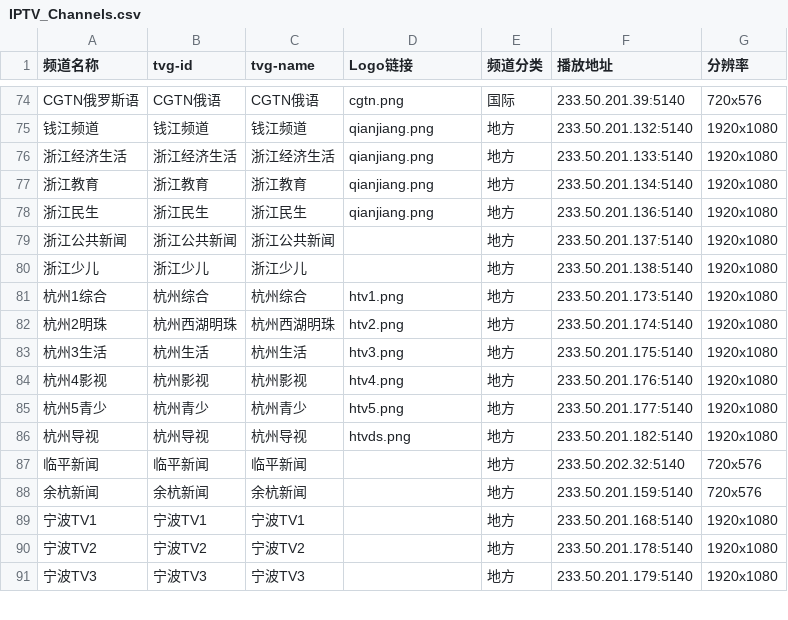
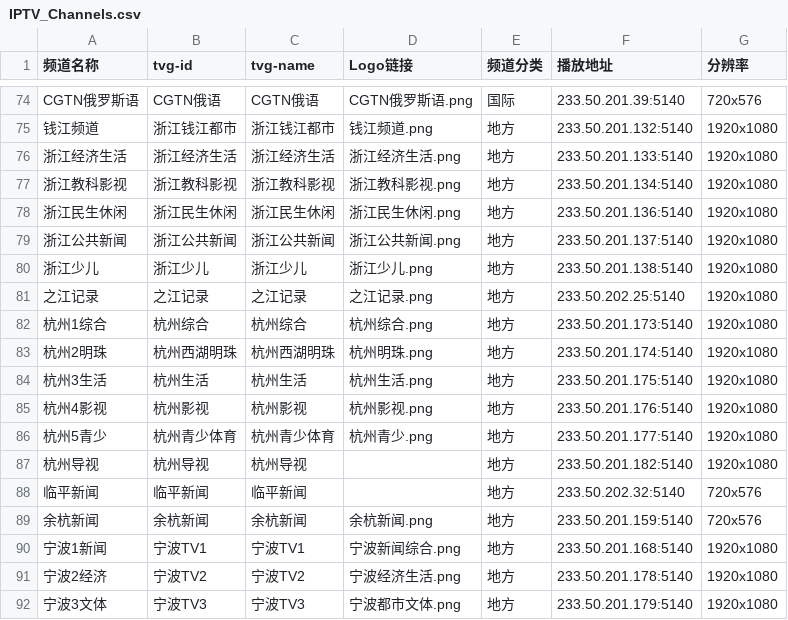
Before and after one commit to FHZDCJ/Zhejiang_Telecom_IPTV, a CSV file: IPTV_Channels.csv, drawn as a sheet; only a part is shown, gaps mark what is left out; addresses are those after the commit; the diff covers the shown part only; the diff names each change by its address in the sheet, - before the commit and + after, or states it on an @@ line.

```diff
--- a/IPTV_Channels.csv
+++ b/IPTV_Channels.csv
-D74 (Logo链接): cgtn.png
+D74 (Logo链接): CGTN俄罗斯语.png
-B75 (tvg-id): 钱江频道
+B75 (tvg-id): 浙江钱江都市
-C75 (tvg-name): 钱江频道
+C75 (tvg-name): 浙江钱江都市
-D75 (Logo链接): qianjiang.png
+D75 (Logo链接): 钱江频道.png
-D76 (Logo链接): qianjiang.png
+D76 (Logo链接): 浙江经济生活.png
-A77 (频道名称): 浙江教育
+A77 (频道名称): 浙江教科影视
-B77 (tvg-id): 浙江教育
+B77 (tvg-id): 浙江教科影视
-C77 (tvg-name): 浙江教育
+C77 (tvg-name): 浙江教科影视
-D77 (Logo链接): qianjiang.png
+D77 (Logo链接): 浙江教科影视.png
-A78 (频道名称): 浙江民生
+A78 (频道名称): 浙江民生休闲
-B78 (tvg-id): 浙江民生
+B78 (tvg-id): 浙江民生休闲
-C78 (tvg-name): 浙江民生
+C78 (tvg-name): 浙江民生休闲
-D78 (Logo链接): qianjiang.png
+D78 (Logo链接): 浙江民生休闲.png
-D79 (Logo链接): (empty)
+D79 (Logo链接): 浙江公共新闻.png
-D80 (Logo链接): (empty)
+D80 (Logo链接): 浙江少儿.png
+row 81: 之江记录 | 之江记录 | 之江记录 | 之江记录.png | 地方 | 233.50.202.25:5140 | 1920x1080
-D82 (Logo链接): htv1.png
+D82 (Logo链接): 杭州综合.png
-D83 (Logo链接): htv2.png
+D83 (Logo链接): 杭州明珠.png
-D84 (Logo链接): htv3.png
+D84 (Logo链接): 杭州生活.png
-D85 (Logo链接): htv4.png
+D85 (Logo链接): 杭州影视.png
-B86 (tvg-id): 杭州青少
+B86 (tvg-id): 杭州青少体育
-C86 (tvg-name): 杭州青少
+C86 (tvg-name): 杭州青少体育
-D86 (Logo链接): htv5.png
+D86 (Logo链接): 杭州青少.png
-D87 (Logo链接): htvds.png
+D87 (Logo链接): (empty)
-D89 (Logo链接): (empty)
+D89 (Logo链接): 余杭新闻.png
-A90 (频道名称): 宁波TV1
+A90 (频道名称): 宁波1新闻
-D90 (Logo链接): (empty)
+D90 (Logo链接): 宁波新闻综合.png
-A91 (频道名称): 宁波TV2
+A91 (频道名称): 宁波2经济
-D91 (Logo链接): (empty)
+D91 (Logo链接): 宁波经济生活.png
-A92 (频道名称): 宁波TV3
+A92 (频道名称): 宁波3文体
-D92 (Logo链接): (empty)
+D92 (Logo链接): 宁波都市文体.png
```
Also changed, not shown: 1 removed row and 140 edited cells elsewhere in this file.
